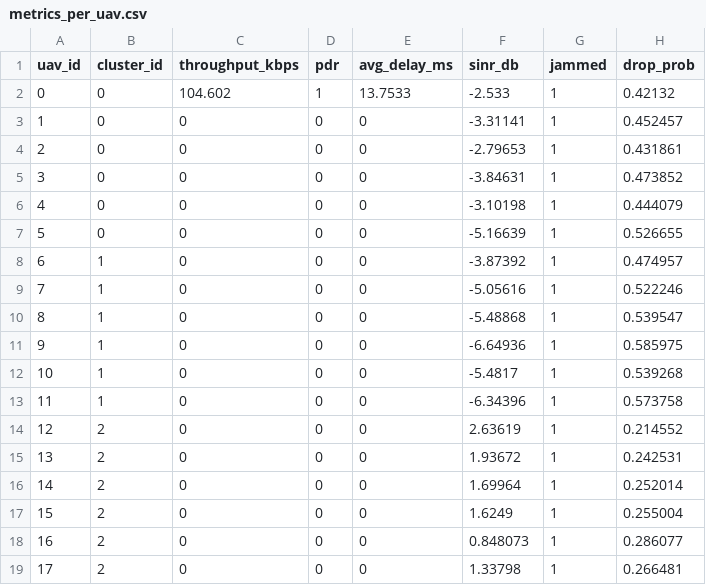
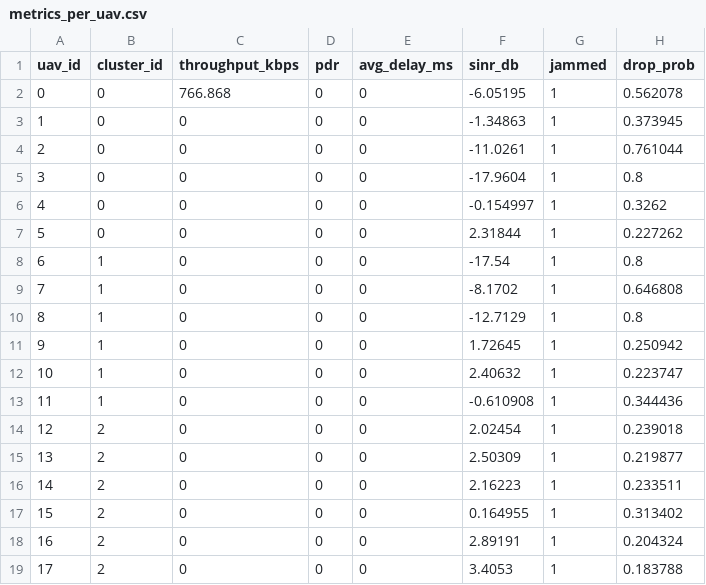
Before and after one commit to uditnagar2003/ns3-uav-key-management, a CSV file: scratch/uav-secure-fanet/output/metrics_per_uav.csv, drawn as a sheet.

```diff
--- a/scratch/uav-secure-fanet/output/metrics_per_uav.csv
+++ b/scratch/uav-secure-fanet/output/metrics_per_uav.csv
@@ -1,19 +1,19 @@
 uav_id,cluster_id,throughput_kbps,pdr,avg_delay_ms,sinr_db,jammed,drop_prob
-0,0,104.602,1,13.7533,-2.533,1,0.42132
-1,0,0,0,0,-3.31141,1,0.452457
-2,0,0,0,0,-2.79653,1,0.431861
-3,0,0,0,0,-3.84631,1,0.473852
-4,0,0,0,0,-3.10198,1,0.444079
-5,0,0,0,0,-5.16639,1,0.526655
-6,1,0,0,0,-3.87392,1,0.474957
-7,1,0,0,0,-5.05616,1,0.522246
-8,1,0,0,0,-5.48868,1,0.539547
-9,1,0,0,0,-6.64936,1,0.585975
-10,1,0,0,0,-5.4817,1,0.539268
-11,1,0,0,0,-6.34396,1,0.573758
-12,2,0,0,0,2.63619,1,0.214552
-13,2,0,0,0,1.93672,1,0.242531
-14,2,0,0,0,1.69964,1,0.252014
-15,2,0,0,0,1.6249,1,0.255004
-16,2,0,0,0,0.848073,1,0.286077
-17,2,0,0,0,1.33798,1,0.266481
+0,0,766.868,0,0,-6.05195,1,0.562078
+1,0,0,0,0,-1.34863,1,0.373945
+2,0,0,0,0,-11.0261,1,0.761044
+3,0,0,0,0,-17.9604,1,0.8
+4,0,0,0,0,-0.154997,1,0.3262
+5,0,0,0,0,2.31844,1,0.227262
+6,1,0,0,0,-17.54,1,0.8
+7,1,0,0,0,-8.1702,1,0.646808
+8,1,0,0,0,-12.7129,1,0.8
+9,1,0,0,0,1.72645,1,0.250942
+10,1,0,0,0,2.40632,1,0.223747
+11,1,0,0,0,-0.610908,1,0.344436
+12,2,0,0,0,2.02454,1,0.239018
+13,2,0,0,0,2.50309,1,0.219877
+14,2,0,0,0,2.16223,1,0.233511
+15,2,0,0,0,0.164955,1,0.313402
+16,2,0,0,0,2.89191,1,0.204324
+17,2,0,0,0,3.4053,1,0.183788
```
Also changed, not shown: scratch/uav-secure-fanet/output/metrics_global.csv, scratch/uav-secure-fanet/output/pdr.csv, 21 other files.
